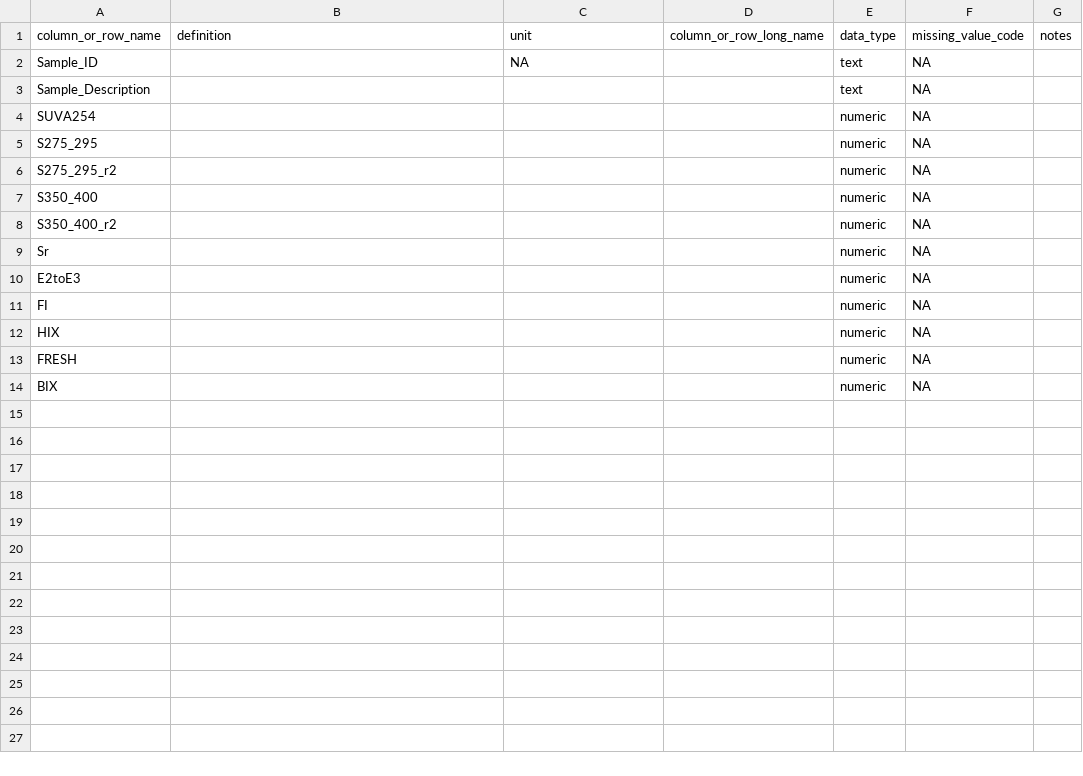
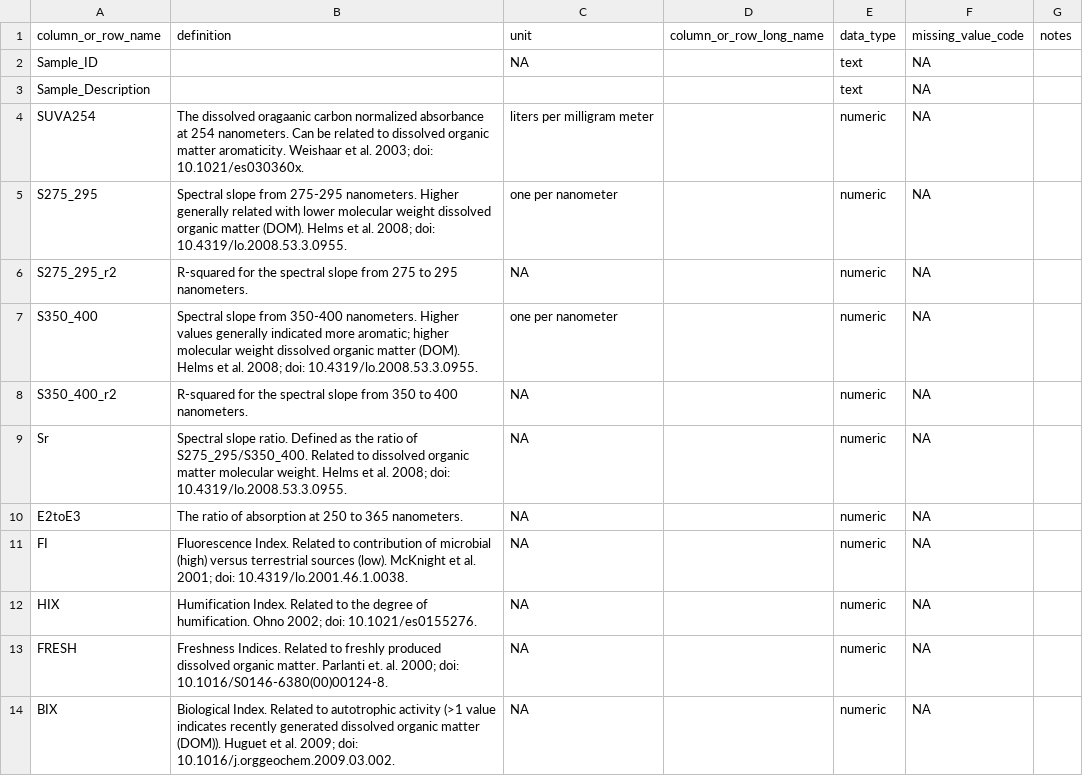
Before and after one commit to COMPASS-DOE/ec1_surfacewaterDOM_paper, a CSV file: Data for ESS-DIVE/EC1_Water_CDOM_SpectralIndices_20221110_dd.csv, drawn as a sheet.

```diff
--- a/Data for ESS-DIVE/EC1_Water_CDOM_SpectralIndices_20221110_dd.csv
+++ b/Data for ESS-DIVE/EC1_Water_CDOM_SpectralIndices_20221110_dd.csv
@@ -4,12 +4,12 @@ Sample_ID,,NA,,text,NA,
 Sample_Description,,,,text,NA,
-SUVA254,,,,numeric,NA,
-S275_295,,,,numeric,NA,
-S275_295_r2,,,,numeric,NA,
-S350_400,,,,numeric,NA,
-S350_400_r2,,,,numeric,NA,
-Sr,,,,numeric,NA,
-E2toE3,,,,numeric,NA,
-FI,,,,numeric,NA,
-HIX,,,,numeric,NA,
-FRESH,,,,numeric,NA,
-BIX,,,,numeric,NA,
+SUVA254,The dissolved oragaanic carbon normalized absorbance at 254 nanometers. Can be related to dissolved organic matter aromaticity. Weishaar et al. 2003; doi: 10.1021/es030360x.,liters per milligram meter,,numeric,NA,
+S275_295,Spectral slope from 275-295 nanometers. Higher generally related with lower molecular weight dissolved organic matter (DOM). Helms et al. 2008; doi: 10.4319/lo.2008.53.3.0955.,one per nanometer,,numeric,NA,
+S275_295_r2,R-squared for the spectral slope from 275 to 295 nanometers.,NA,,numeric,NA,
+S350_400,Spectral slope from 350-400 nanometers. Higher values generally indicated more aromatic; higher molecular weight dissolved organic matter (DOM). Helms et al. 2008; doi: 10.4319/lo.2008.53.3.0955.,one per nanometer,,numeric,NA,
+S350_400_r2,R-squared for the spectral slope from 350 to 400 nanometers.,NA,,numeric,NA,
+Sr,Spectral slope ratio. Defined as the ratio of S275_295/S350_400. Related to dissolved organic matter molecular weight. Helms et al. 2008;  doi: 10.4319/lo.2008.53.3.0955.,NA,,numeric,NA,
+E2toE3,The ratio of absorption at 250 to 365 nanometers.,NA,,numeric,NA,
+FI,Fluorescence Index. Related to contribution of microbial (high) versus terrestrial sources (low). McKnight et al. 2001; doi: 10.4319/lo.2001.46.1.0038.,NA,,numeric,NA,
+HIX,Humification Index. Related to the degree of humification. Ohno 2002; doi: 10.1021/es0155276.,NA,,numeric,NA,
+FRESH,Freshness Indices. Related to freshly produced dissolved organic matter. Parlanti et. al. 2000; doi: 10.1016/S0146-6380(00)00124-8.,NA,,numeric,NA,
+BIX,Biological Index. Related to autotrophic activity (>1 value indicates recently generated dissolved organic matter (DOM)). Huguet et al. 2009; doi: 10.1016/j.orggeochem.2009.03.002.,NA,,numeric,NA,
```
Also changed, not shown: Data for ESS-DIVE/EC1_Water_CDOM_DOCnormalizedpeakpicks_20221110_dd.csv, Data for ESS-DIVE/EC1_Water_CDOM_RSUpeakpicks_20221110_dd.csv, 4 other files.
